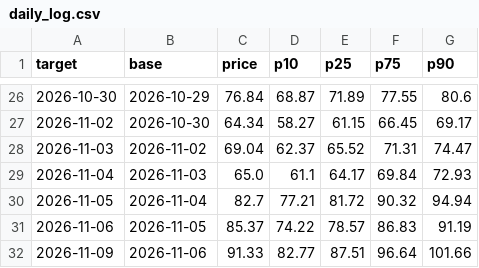
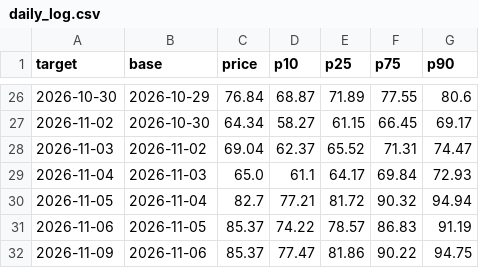
Before and after one commit to royrahal7/gdxu-report, a CSV file: daily_log.csv, drawn as a sheet; only a part is shown, gaps mark what is left out.

```diff
--- a/daily_log.csv
+++ b/daily_log.csv
@@ -31,2 +31,2 @@ target,base,price,p10,p25,p75,p90
 2026-11-06,2026-11-05,85.37,74.22,78.57,86.83,91.19
-2026-11-09,2026-11-06,91.33,82.77,87.51,96.64,101.66
+2026-11-09,2026-11-06,85.37,77.47,81.86,90.22,94.75
```
Also changed, not shown: report_log.csv, 1 other file.
